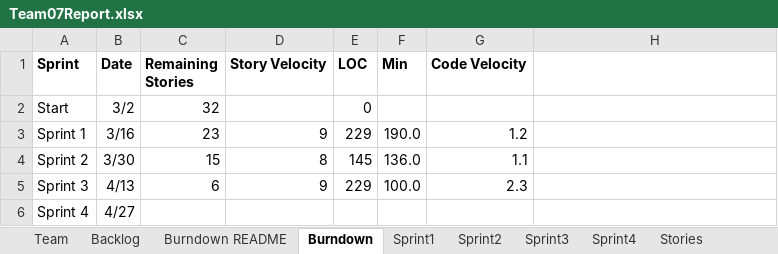
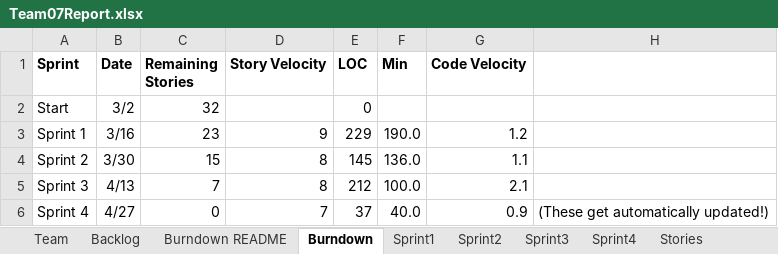
Before and after one commit to mattbayne/CS-555-Project-Group-7, an Excel workbook: Team07Report.xlsx, sheet Burndown, drawn as a sheet; values as stored, in another font and other column widths than the file's, no borders; charts and pictures not drawn; the diff names each change by its address in the sheet, - before the commit and + after, or states it on an @@ line.

```diff
--- a/Team07Report.xlsx (sheet Burndown)
+++ b/Team07Report.xlsx (sheet Burndown)
-C5 (Remaining Stories): 6
+C5 (Remaining Stories): 7
-D5 (Story Velocity): 9
+D5 (Story Velocity): 8
-E5 (LOC): 229
+E5 (LOC): 212
-G5 (Code Velocity): 2.3
+G5 (Code Velocity): 2.1
-C6 (Remaining Stories): (empty)
+C6 (Remaining Stories): 0
-D6 (Story Velocity): (empty)
+D6 (Story Velocity): 7
-E6 (LOC): (empty)
+E6 (LOC): 37
-F6 (Min): (empty)
+F6 (Min): 40.0
-G6 (Code Velocity): (empty)
+G6 (Code Velocity): 0.9
-H6: (empty)
+H6: (These get automatically updated!)
```
Also changed, not shown: sheet Sprint4, sheet Backlog, charts or pictures, 2 other files.
